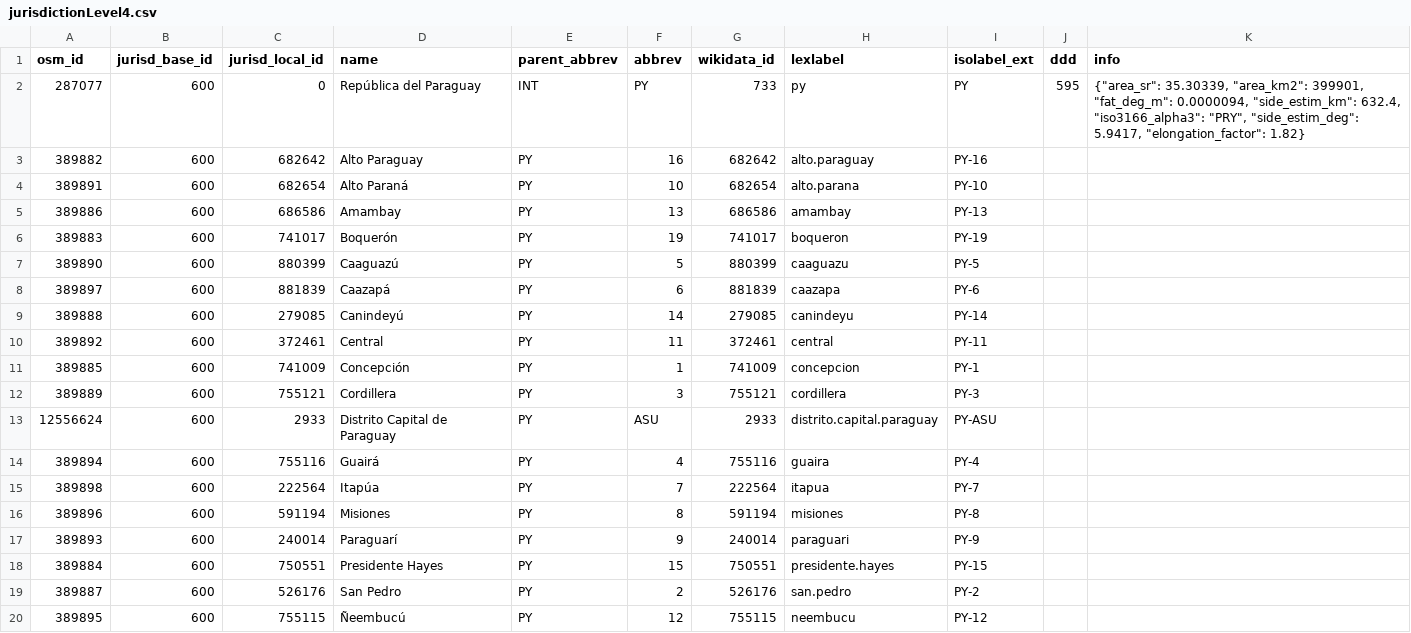
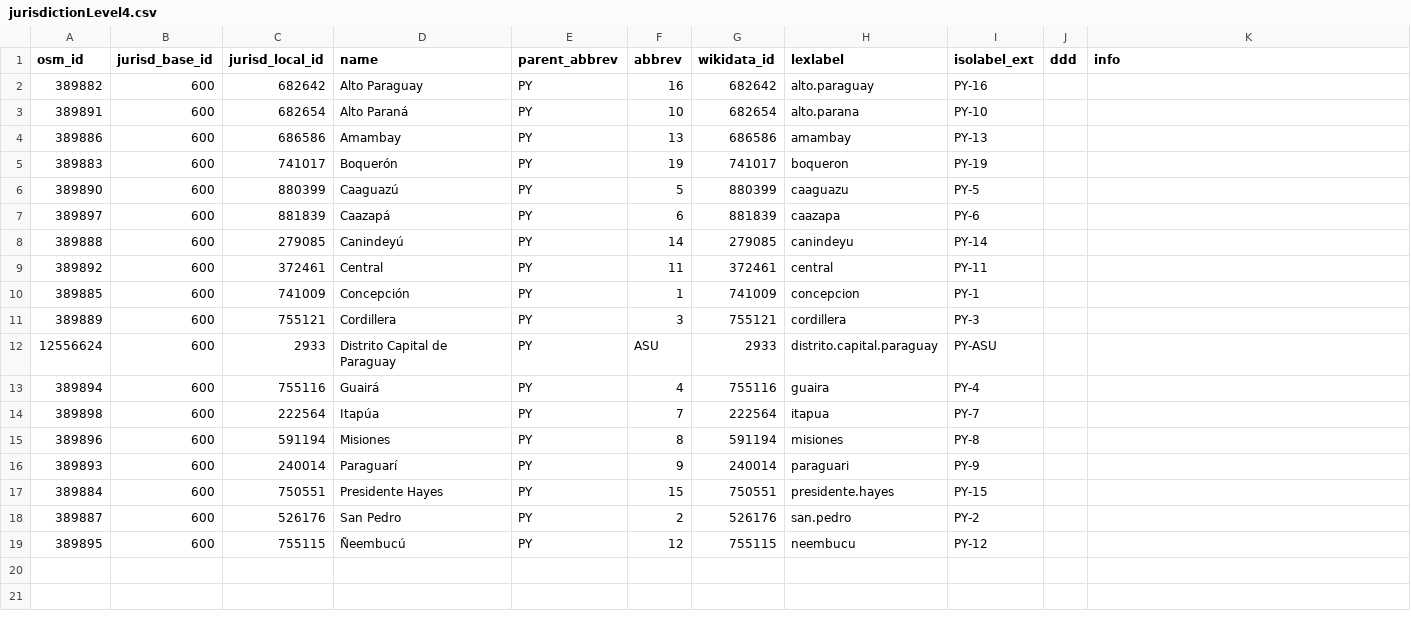
Before and after one commit to digital-guard/preserv-PY, a CSV file: data/jurisdictionLevel4.csv, drawn as a sheet; the diff names each change by its address in the sheet, - before the commit and + after, or states it on an @@ line.

Commit message:
Update level jurisdiction.

```diff
--- a/data/jurisdictionLevel4.csv
+++ b/data/jurisdictionLevel4.csv
-row 2: 287077 | 600 | 0 | República del Paraguay | INT | PY | 733 | py | PY | 595 | {"area_sr": 35.30339, "area_km2": 399901, "fat_deg_m": 0.0000094, "side_estim_km": 632.4, "iso3166_alpha3": "PRY", "side_estim_deg": 5.9417, "elongation_factor": 1.82}
```
